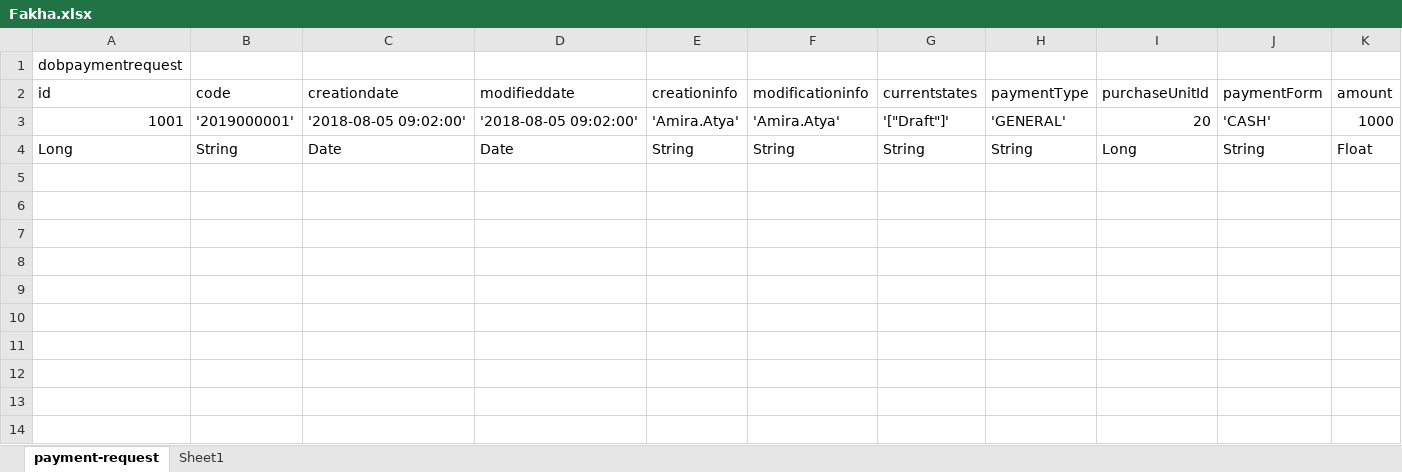
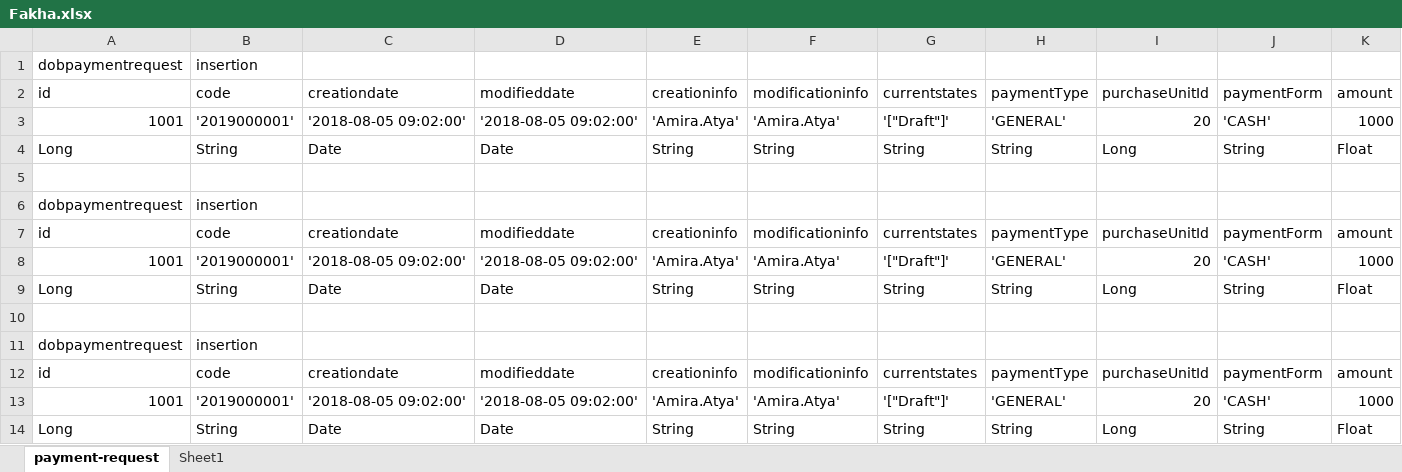
Before and after one commit to akhidrb/ReadExcel, an Excel workbook: src/main/resources/Fakha.xlsx, sheet payment-request, drawn as a sheet; values as stored, in another font and other column widths than the file's, no borders; the diff names each change by its address in the sheet, - before the commit and + after, or states it on an @@ line.

Commit message:
create SheetQueryForm to take sheet name and form list of queries for whole sheet

```diff
--- a/src/main/resources/Fakha.xlsx (sheet payment-request)
+++ b/src/main/resources/Fakha.xlsx (sheet payment-request)
-B1: (empty)
+B1: insertion
+row 2: id | code | creationdate | modifieddate | creationinfo | modificationinfo | currentstates | paymentType | purchaseUnitId | paymentForm | amount
+row 3: 1001 | '2019000001' | '2018-08-05 09:02:00' | '2018-08-05 09:02:00' | 'Amira.Atya' | 'Amira.Atya' | '["Draft"]' | 'GENERAL' | 20 | 'CASH' | 1000
+row 4: Long | String | Date | Date | String | String | String | String | Long | String | Float
+row 5: (empty)
+row 6: dobpaymentrequest | insertion
+row 7: id | code | creationdate | modifieddate | creationinfo | modificationinfo | currentstates | paymentType | purchaseUnitId | paymentForm | amount
+row 8: 1001 | '2019000001' | '2018-08-05 09:02:00' | '2018-08-05 09:02:00' | 'Amira.Atya' | 'Amira.Atya' | '["Draft"]' | 'GENERAL' | 20 | 'CASH' | 1000
+row 9: Long | String | Date | Date | String | String | String | String | Long | String | Float
+row 10: (empty)
+row 11: dobpaymentrequest | insertion
```
Also changed, not shown: target/classes/Fakha.xlsx, 6 other files.
